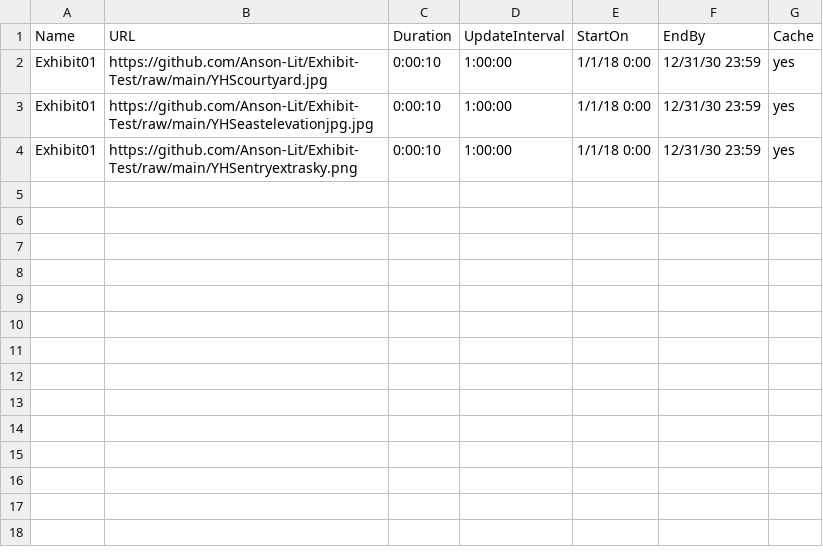
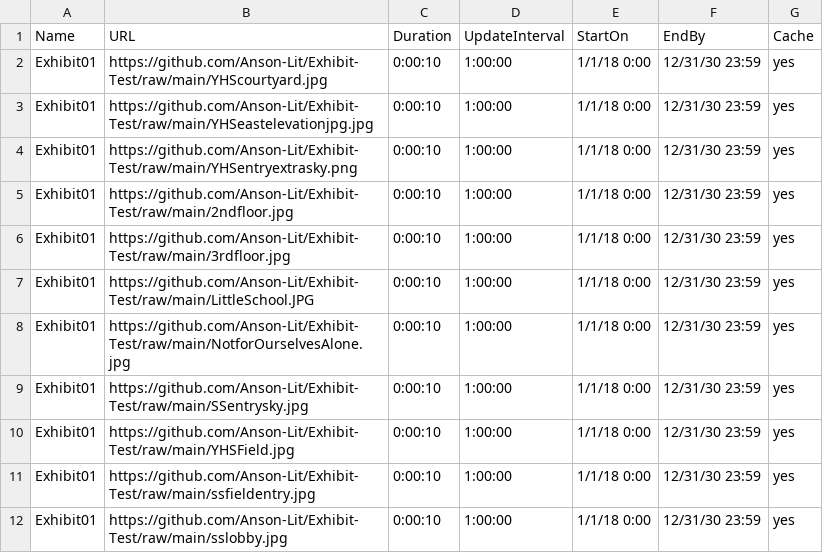
Before and after one commit to Anson-Lit/Exhibit-Test, a CSV file: Playlist-test.csv, drawn as a sheet.

Commit message:
Update Playlist-test.csv

```diff
--- a/Playlist-test.csv
+++ b/Playlist-test.csv
@@ -4 +4,9 @@ Exhibit01,https://github.com/Anson-Lit/Exhibit-Test/raw/main/YHSeastelevationjpg
 Exhibit01,https://github.com/Anson-Lit/Exhibit-Test/raw/main/YHSentryextrasky.png,0:00:10,1:00:00,1/1/18 0:00,12/31/30 23:59,yes
+Exhibit01,https://github.com/Anson-Lit/Exhibit-Test/raw/main/2ndfloor.jpg,0:00:10,1:00:00,1/1/18 0:00,12/31/30 23:59,yes
+Exhibit01,https://github.com/Anson-Lit/Exhibit-Test/raw/main/3rdfloor.jpg,0:00:10,1:00:00,1/1/18 0:00,12/31/30 23:59,yes
+Exhibit01,https://github.com/Anson-Lit/Exhibit-Test/raw/main/LittleSchool.JPG,0:00:10,1:00:00,1/1/18 0:00,12/31/30 23:59,yes
+Exhibit01,https://github.com/Anson-Lit/Exhibit-Test/raw/main/NotforOurselvesAlone.jpg,0:00:10,1:00:00,1/1/18 0:00,12/31/30 23:59,yes
+Exhibit01,https://github.com/Anson-Lit/Exhibit-Test/raw/main/SSentrysky.jpg,0:00:10,1:00:00,1/1/18 0:00,12/31/30 23:59,yes
+Exhibit01,https://github.com/Anson-Lit/Exhibit-Test/raw/main/YHSField.jpg,0:00:10,1:00:00,1/1/18 0:00,12/31/30 23:59,yes
+Exhibit01,https://github.com/Anson-Lit/Exhibit-Test/raw/main/ssfieldentry.jpg,0:00:10,1:00:00,1/1/18 0:00,12/31/30 23:59,yes
+Exhibit01,https://github.com/Anson-Lit/Exhibit-Test/raw/main/sslobby.jpg,0:00:10,1:00:00,1/1/18 0:00,12/31/30 23:59,yes
```
